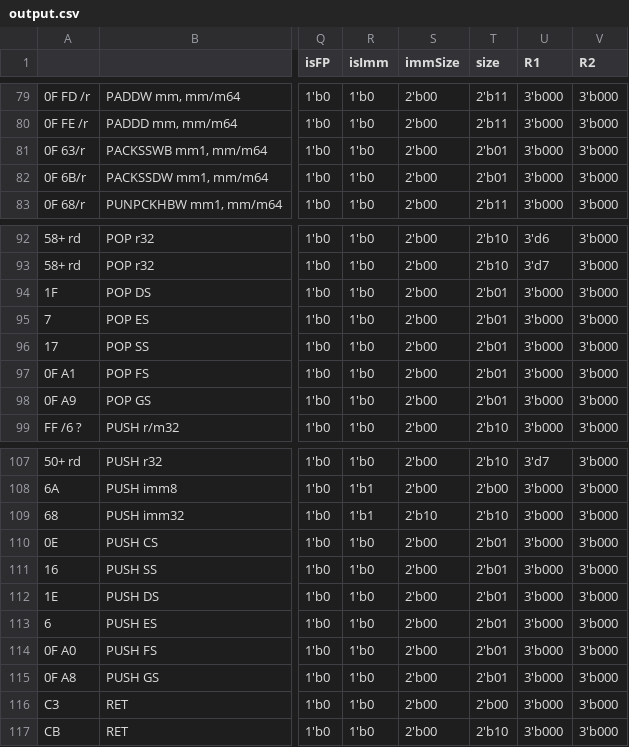
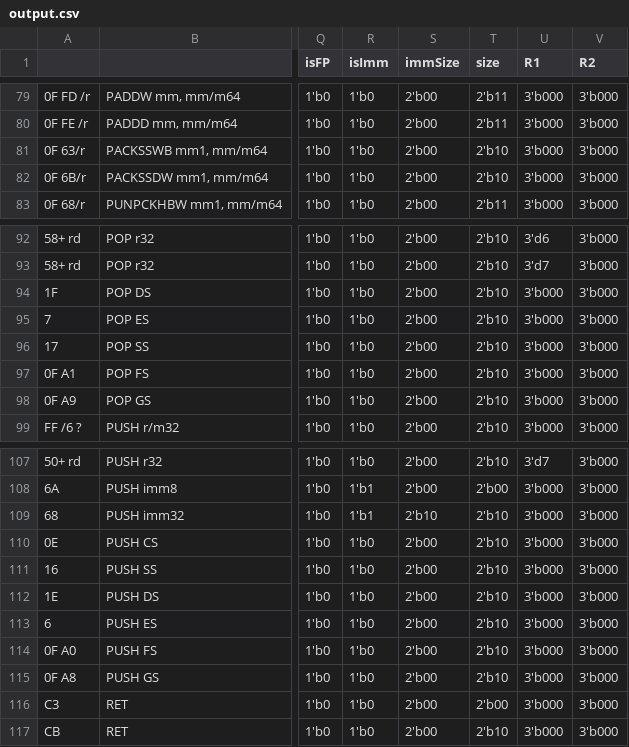
Before and after one commit to e-turcotte/Project-RAVE, a CSV file: processor/ControlStore/pythonProject/output.csv, drawn as a sheet; only a part is shown, gaps mark what is left out; the diff names each change by its address in the sheet, - before the commit and + after, or states it on an @@ line.

```diff
--- a/processor/ControlStore/pythonProject/output.csv
+++ b/processor/ControlStore/pythonProject/output.csv
-T81:T82 (size): 2'b01
+T81:T82 (size): 2'b10
-T94:T98 (size): 2'b01
+T94:T98 (size): 2'b10
-T110:T115 (size): 2'b01
+T110:T115 (size): 2'b10
```
Also changed, not shown: 3 other files.
